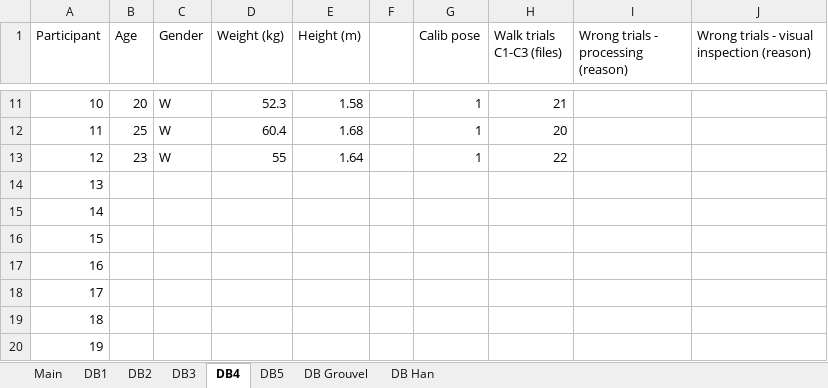
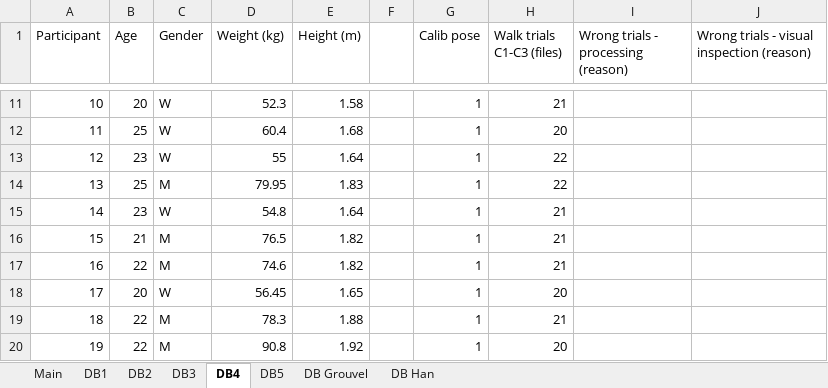
Before and after one commit to perlasqr/TeamProject_BioMAC, an Excel workbook: data/database_inventory.xlsx, sheet DB4, drawn as a sheet; only a part is shown, gaps mark what is left out; values as stored, in another font and other column widths than the file's, no borders; the diff covers the shown part only; the diff names each change by its address in the sheet, - before the commit and + after, or states it on an @@ line.

Commit message:
Update database_inventory.xlsx

```diff
--- a/data/database_inventory.xlsx (sheet DB4)
+++ b/data/database_inventory.xlsx (sheet DB4)
-B14 (Age): (empty)
+B14 (Age): 25
-C14 (Gender): (empty)
+C14 (Gender): M
-D14 (Weight (kg)): (empty)
+D14 (Weight (kg)): 79.95
-E14 (Height (m)): (empty)
+E14 (Height (m)): 1.83
-G14:G20 (Calib pose): (empty)
+G14:G20 (Calib pose): 1
-H14 (Walk trials C1-C3 (files)): (empty)
+H14 (Walk trials C1-C3 (files)): 22
-B15 (Age): (empty)
+B15 (Age): 23
-C15 (Gender): (empty)
+C15 (Gender): W
-D15 (Weight (kg)): (empty)
+D15 (Weight (kg)): 54.8
-E15 (Height (m)): (empty)
+E15 (Height (m)): 1.64
-H15:H17 (Walk trials C1-C3 (files)): (empty)
+H15:H17 (Walk trials C1-C3 (files)): 21
-B16 (Age): (empty)
+B16 (Age): 21
-C16:C17 (Gender): (empty)
+C16:C17 (Gender): M
-D16 (Weight (kg)): (empty)
+D16 (Weight (kg)): 76.5
-E16:E17 (Height (m)): (empty)
+E16:E17 (Height (m)): 1.82
-B17 (Age): (empty)
+B17 (Age): 22
-D17 (Weight (kg)): (empty)
+D17 (Weight (kg)): 74.6
-B18 (Age): (empty)
+B18 (Age): 20
-C18 (Gender): (empty)
+C18 (Gender): W
-D18 (Weight (kg)): (empty)
+D18 (Weight (kg)): 56.45
-E18 (Height (m)): (empty)
+E18 (Height (m)): 1.65
-H18 (Walk trials C1-C3 (files)): (empty)
+H18 (Walk trials C1-C3 (files)): 20
-B19:B20 (Age): (empty)
+B19:B20 (Age): 22
-C19:C20 (Gender): (empty)
+C19:C20 (Gender): M
-D19 (Weight (kg)): (empty)
+D19 (Weight (kg)): 78.3
-E19 (Height (m)): (empty)
+E19 (Height (m)): 1.88
-H19 (Walk trials C1-C3 (files)): (empty)
+H19 (Walk trials C1-C3 (files)): 21
-D20 (Weight (kg)): (empty)
+D20 (Weight (kg)): 90.8
-E20 (Height (m)): (empty)
+E20 (Height (m)): 1.92
-H20 (Walk trials C1-C3 (files)): (empty)
+H20 (Walk trials C1-C3 (files)): 20
```
Also changed, not shown: 24 edited cells elsewhere in this sheet.
